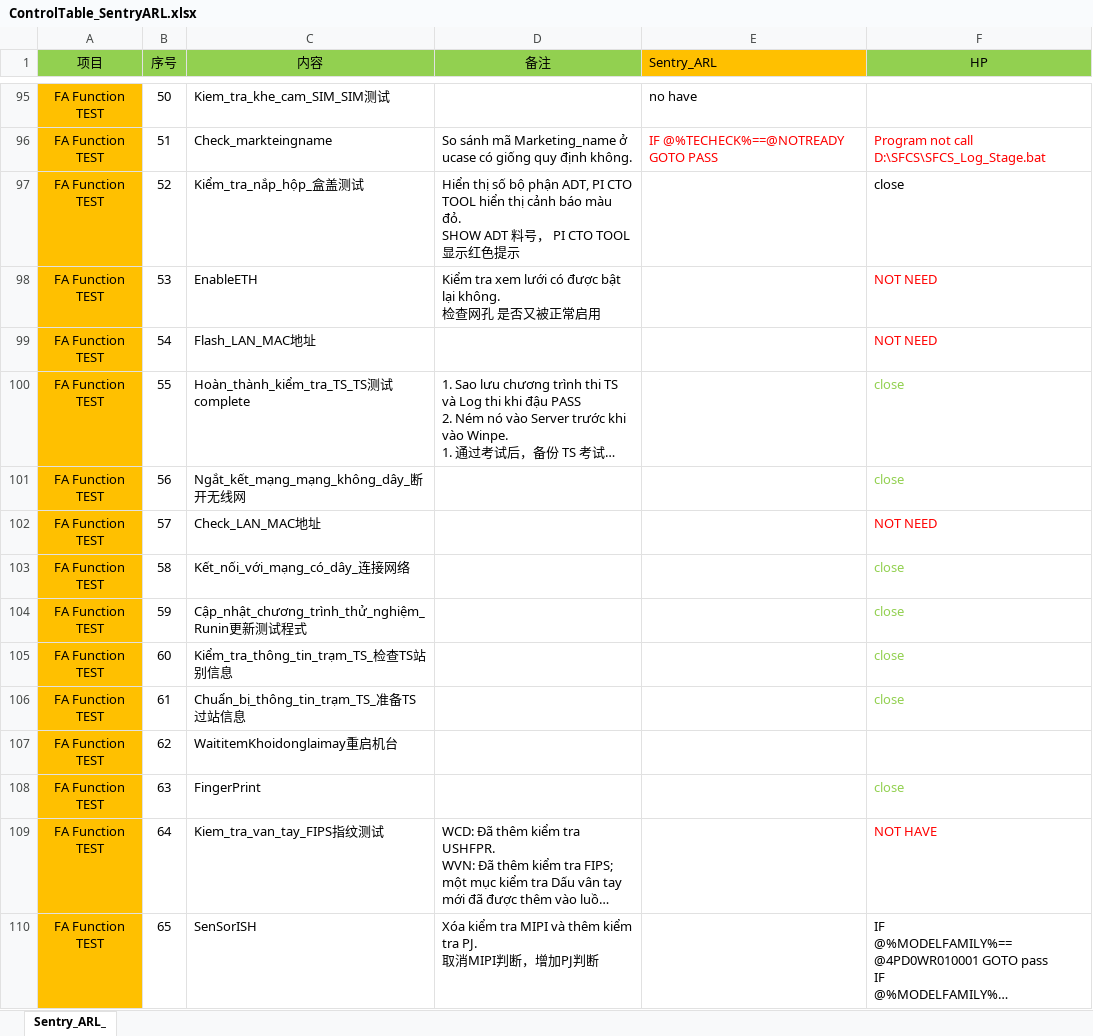
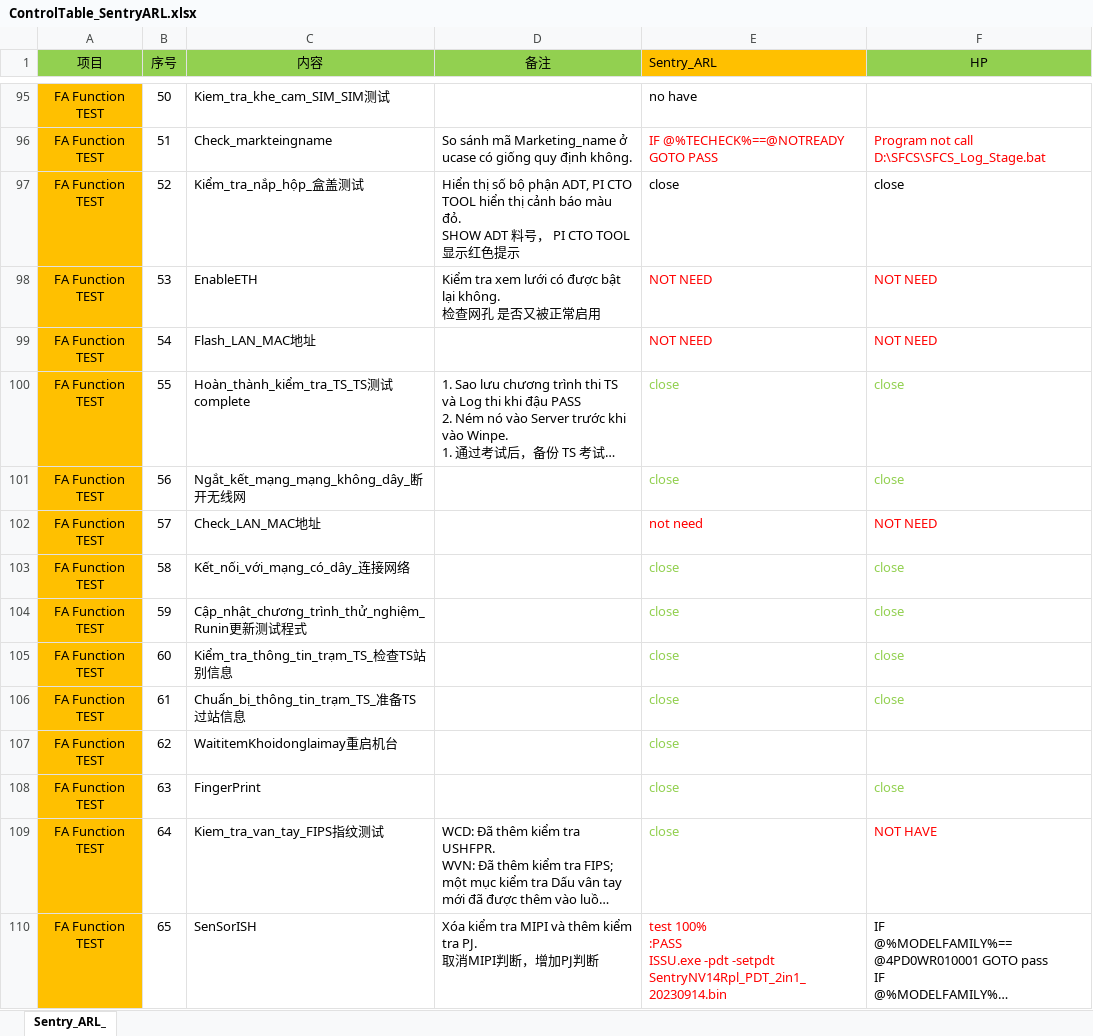
Before and after one commit to duonglc27092000/TE_Y26, an Excel workbook: ControlTable_Sentry_ARL/ControlTable_SentryARL.xlsx, sheet Sentry_ARL_, drawn as a sheet; only a part is shown, gaps mark what is left out; long unchanged cells end in …; values as stored, in another font and other column widths than the file's, no borders; ↵ is a line break in a cell; the diff covers the shown part only; the diff names each change by its address in the sheet, - before the commit and + after, or states it on an @@ line.

```diff
--- a/ControlTable_Sentry_ARL/ControlTable_SentryARL.xlsx (sheet Sentry_ARL_)
+++ b/ControlTable_Sentry_ARL/ControlTable_SentryARL.xlsx (sheet Sentry_ARL_)
-E97 (Sentry_ARL): (empty)
+E97 (Sentry_ARL): close
-E98:E99 (Sentry_ARL): (empty)
+E98:E99 (Sentry_ARL): NOT NEED
-E100:E101 (Sentry_ARL): (empty)
+E100:E101 (Sentry_ARL): close
-E102 (Sentry_ARL): (empty)
+E102 (Sentry_ARL): not need
-E103:E109 (Sentry_ARL): (empty)
+E103:E109 (Sentry_ARL): close
-E110 (Sentry_ARL): (empty)
+E110 (Sentry_ARL): test 100% ↵ :PASS ↵ ISSU.exe -pdt -setpdt SentryNV14Rpl_PDT_2in1_20230914.bin
```
Also changed, not shown: 80 edited cells elsewhere in this sheet, 1 other file.
